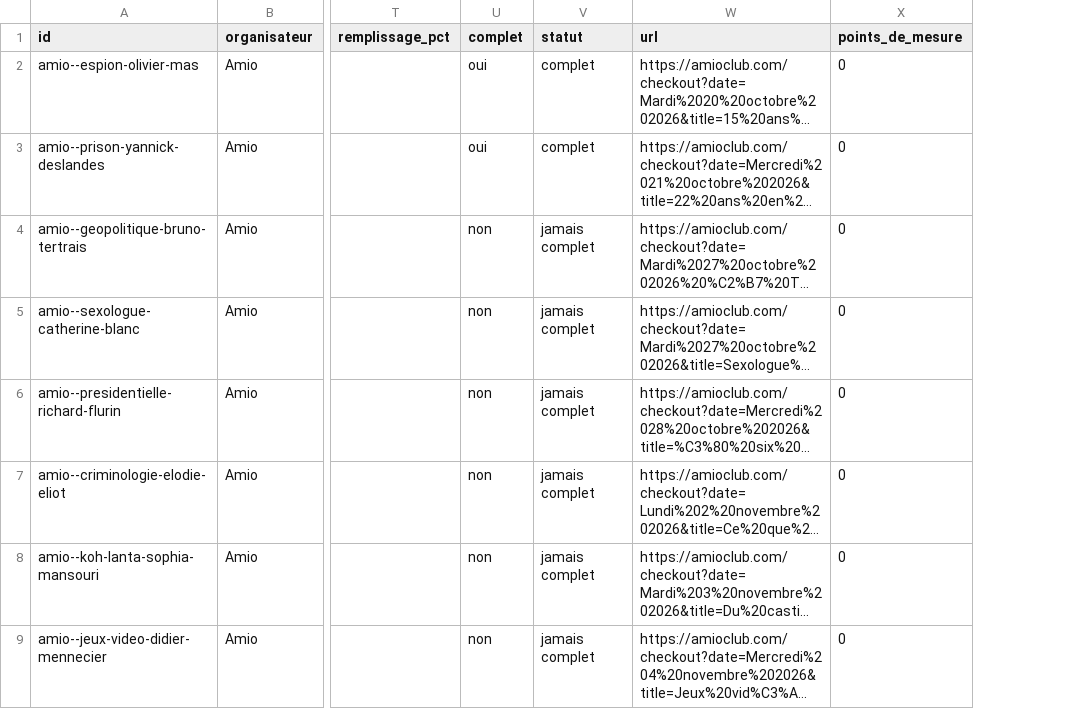
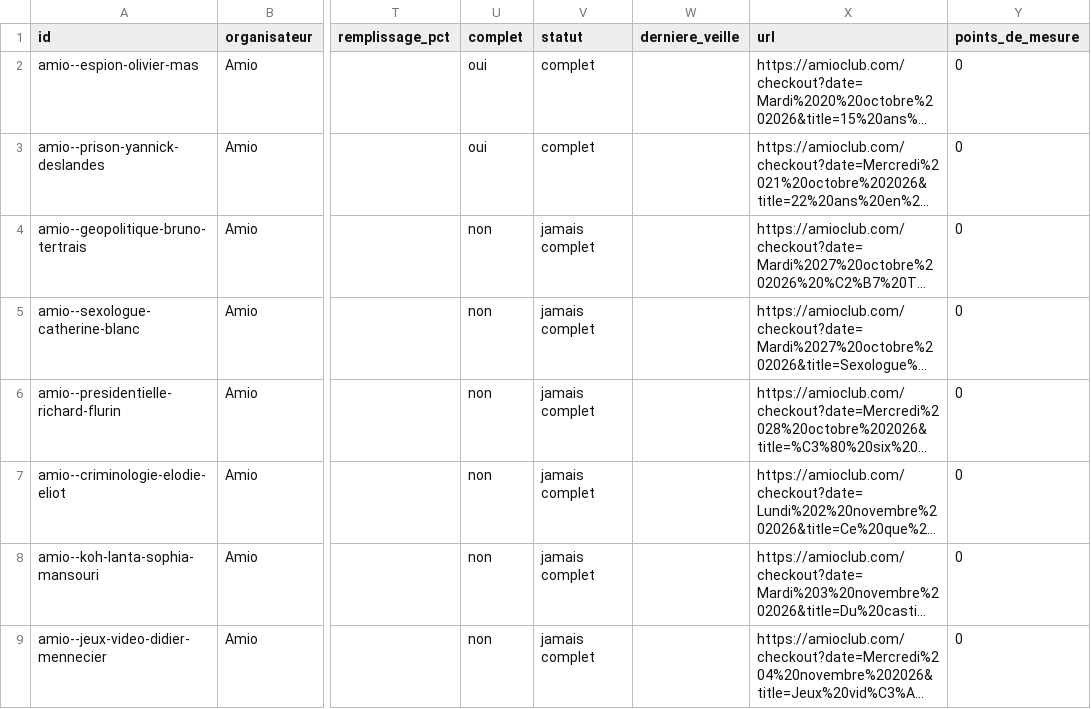
Before and after one commit to microeconomie/best-notif, a CSV file: data/talks.csv, drawn as a sheet; only a part is shown, gaps mark what is left out; long unchanged cells end in …; the diff names each change by its address in the sheet, - before the commit and + after, or states it on an @@ line.

```diff
--- a/data/talks.csv
+++ b/data/talks.csv
+column W (derniere_veille), empty
```
Also changed, not shown: 2 other files.
